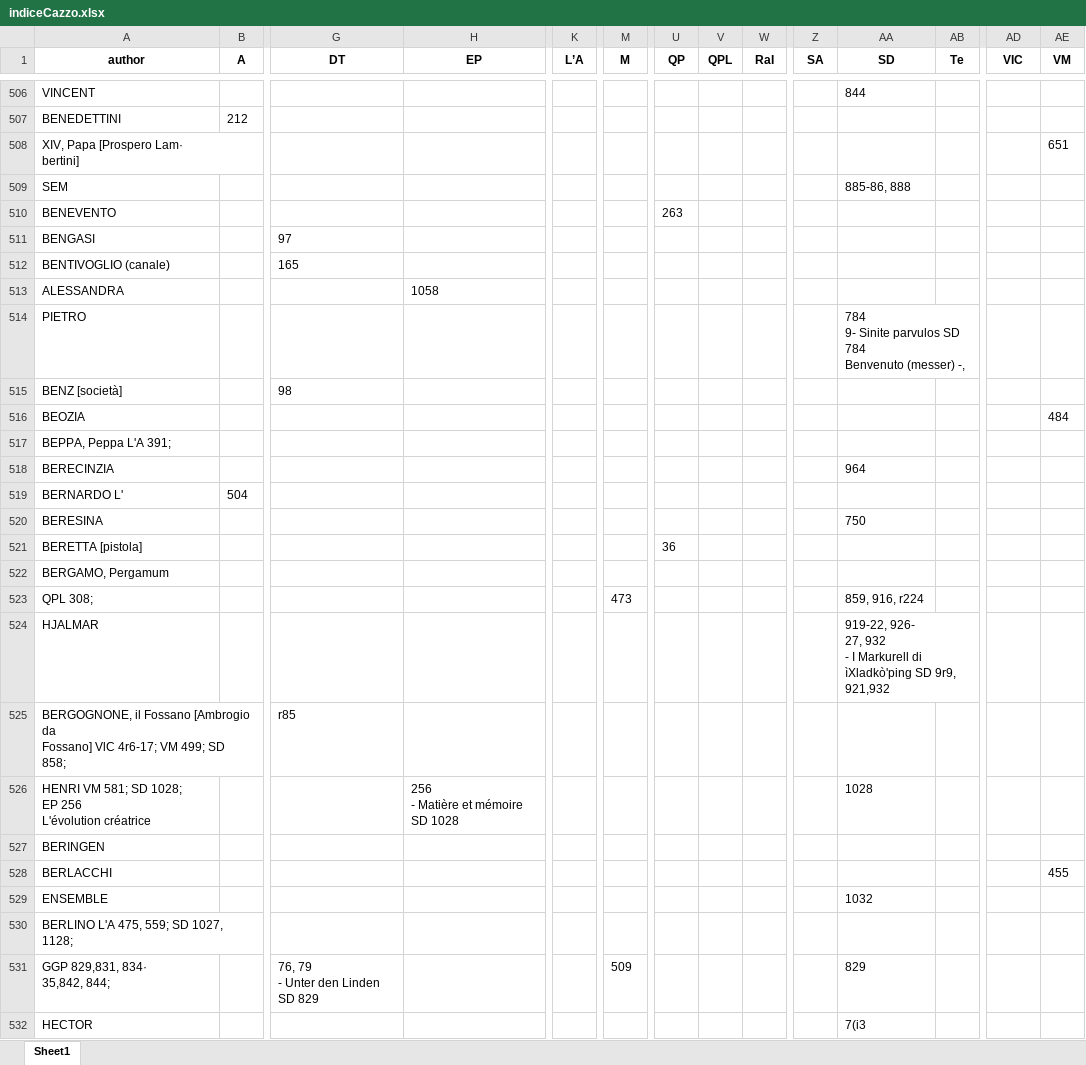
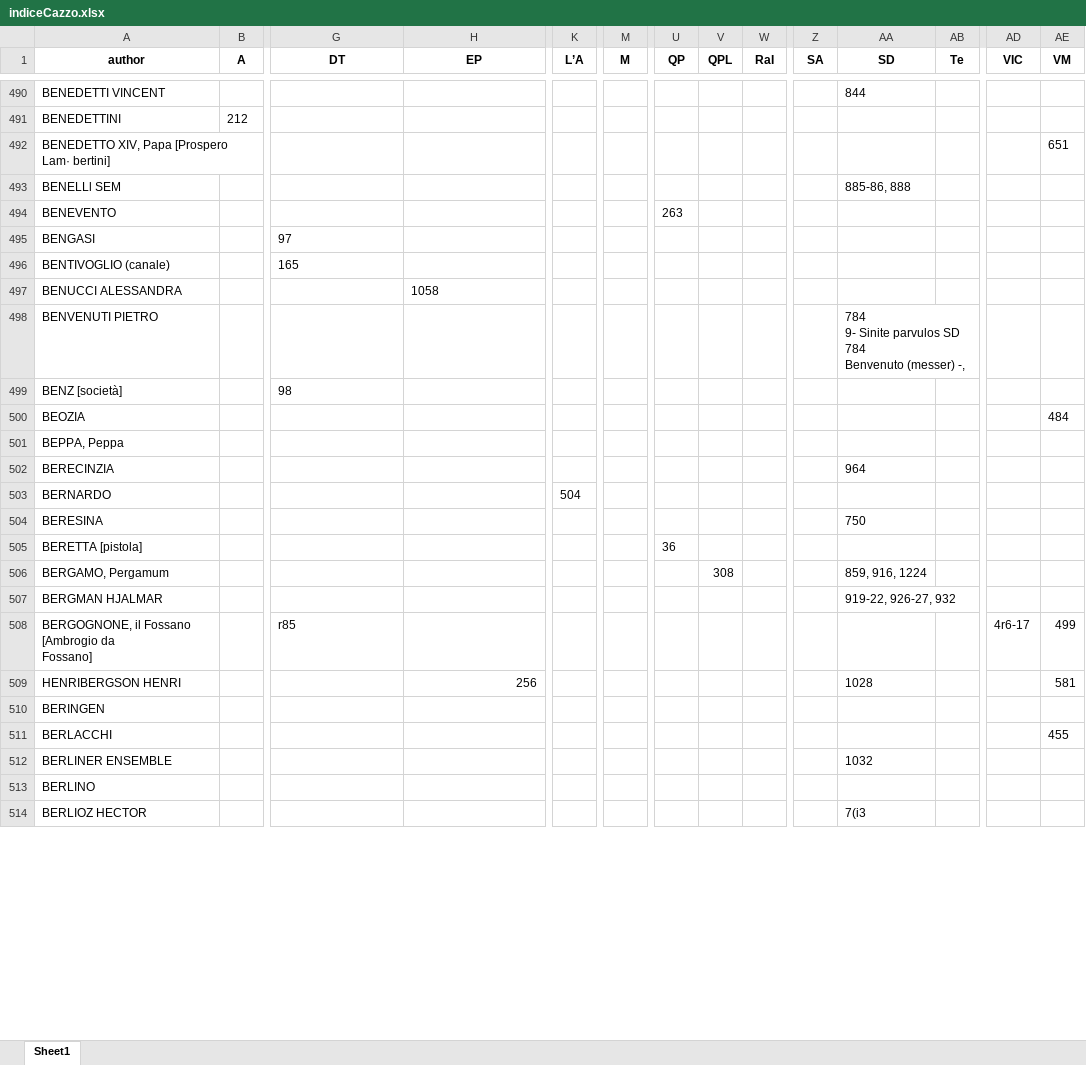
Before and after one commit to Nora1211/Gadda, an Excel workbook: indiceCazzo.xlsx, sheet Sheet1, drawn as a sheet; only a part is shown, gaps mark what is left out; values as stored, in another font and other column widths than the file's, no borders; removed rows and columns are numbered as before the commit, all else as after; rows hold the shown columns only; ↵ is a line break in a cell; the diff covers the shown part only; the diff names each change by its address in the sheet, - before the commit and + after, or states it on an @@ line.

```diff
--- a/indiceCazzo.xlsx (sheet Sheet1)
+++ b/indiceCazzo.xlsx (sheet Sheet1)
-A490 (author): VINCENT
+A490 (author): BENEDETTI VINCENT
-A492 (author): XIV, Papa [Prospero Lam· ↵ bertini]
+A492 (author): BENEDETTO XIV, Papa [Prospero Lam· bertini]
-A493 (author): SEM
+A493 (author): BENELLl SEM
-A497 (author): ALESSANDRA
+A497 (author): BENUCCI ALESSANDRA
-A498 (author): PIETRO
+A498 (author): BENVENUTI PIETRO
-A501 (author): BEPPA, Peppa L'A 391;
+A501 (author): BEPPA, Peppa
-row 519: BERNARDO L' | 504
+row 503: BERNARDO |  |  |  | 504
-V506 (QPL): (empty)
+V506 (QPL): 308
-AA506 (SD): (empty)
+AA506 (SD): 859, 916, 1224
-row 523: QPL 308; |  |  |  |  | 473 |  |  |  |  | 859, 916, r224
-row 524: HJALMAR |  |  |  |  |  |  |  |  |  | 919-22, 926- ↵ 27, 932 ↵ - I Markurell di ìXladkò'ping SD 9r9, ↵ 921,932
-row 525: BERGOGNONE, il Fossano [Ambrogio da ↵ Fossano] VlC 4r6-17; VM 499; SD ↵ 858; |  | r85
-row 526: HENRI VM 581; SD 1028; ↵ EP 256 ↵ L'évolution créatrice |  |  | 256 ↵ - Matière et mémoire SD 1028 |  |  |  |  |  |  | 1028
+row 507: BERGMAN HJALMAR |  |  |  |  |  |  |  |  |  | 919-22, 926-27, 932
+row 508: BERGOGNONE, il Fossano [Ambrogio da ↵ Fossano] |  | r85 |  |  |  |  |  |  |  |  |  | 4r6-17 | 499
+row 509: HENRIBERGSON HENRI |  |  | 256 |  |  |  |  |  |  | 1028 |  |  | 581
-A512 (author): ENSEMBLE
+A512 (author): BERLINER ENSEMBLE
-A513 (author): BERLINO L'A 475, 559; SD 1027, ↵ 1128;
+A513 (author): BERLINO
-row 531: GGP 829,831, 834· ↵ 35,842, 844; |  | 76, 79 ↵ - Unter den Linden SD 829 |  |  | 509 |  |  |  |  | 829
-A514 (author): HECTOR
+A514 (author): BERLIOZ HECTOR
```
Also changed, not shown: 45 added rows, 152 removed rows and 296 edited cells elsewhere in this sheet, 1 other file.
